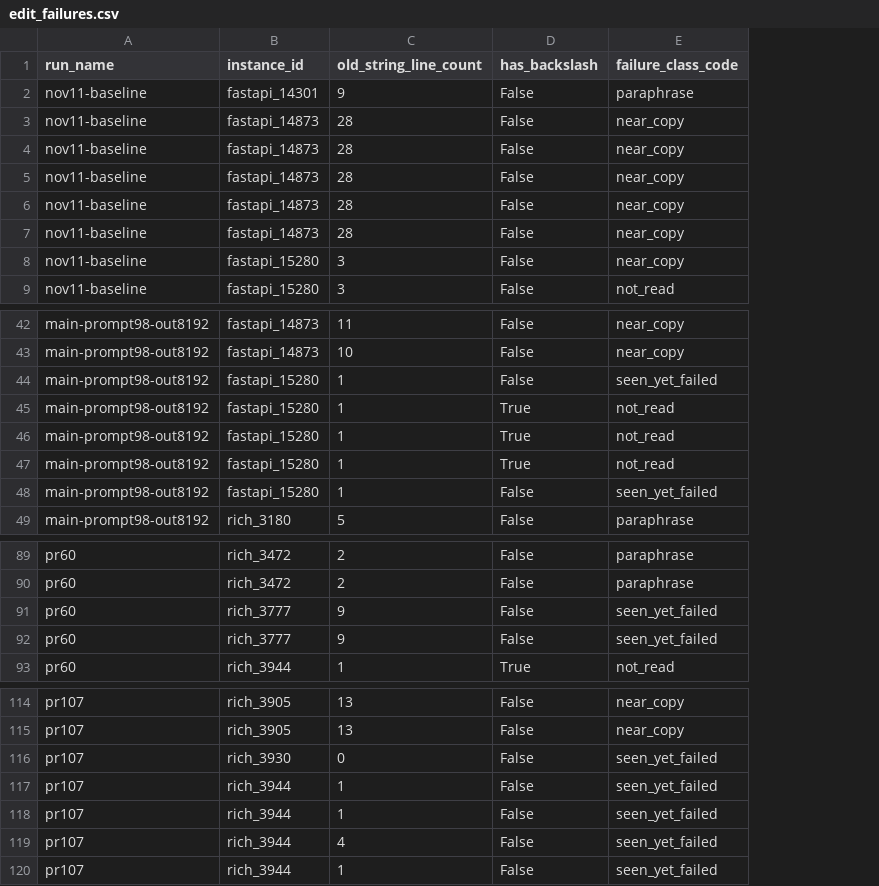
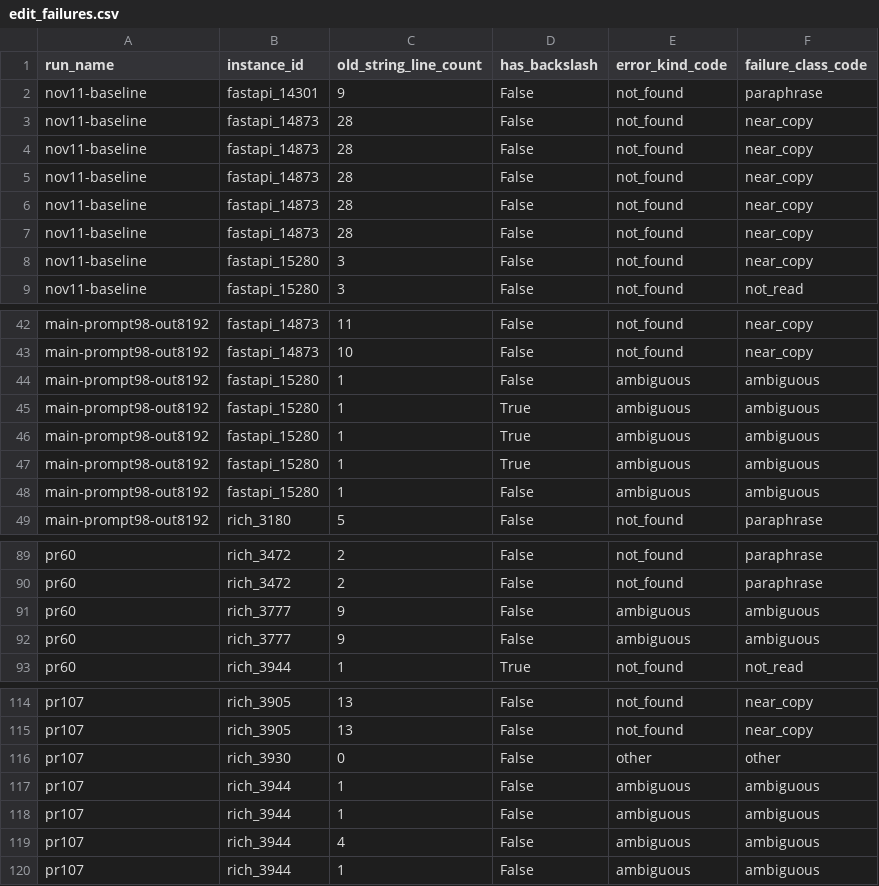
Before and after one commit to healthtransformationlab/gemma-developer-agent, a CSV file: analysis/edit_failures.csv, drawn as a sheet; only a part is shown, gaps mark what is left out; addresses are those after the commit; the diff covers the shown part only; the diff names each change by its address in the sheet, - before the commit and + after, or states it on an @@ line.

```diff
--- a/analysis/edit_failures.csv
+++ b/analysis/edit_failures.csv
+column E (error_kind_code), rows 2-9: all not_found; rows 42-49: not_found | not_found | ambiguous | ambiguous | ambiguous | ambiguous | ambiguous | not_found; rows 89-93: not_found | not_found | ambiguous | ambiguous | not_found; rows 114-120: not_found | not_found | other | ambiguous | ambiguous | ambiguous | ambiguous
-F44 (failure_class_code): seen_yet_failed
+F44 (failure_class_code): ambiguous
-F45:F47 (failure_class_code): not_read
+F45:F47 (failure_class_code): ambiguous
-F48 (failure_class_code): seen_yet_failed
+F48 (failure_class_code): ambiguous
-F91:F92 (failure_class_code): seen_yet_failed
+F91:F92 (failure_class_code): ambiguous
-F116 (failure_class_code): seen_yet_failed
+F116 (failure_class_code): other
-F117:F120 (failure_class_code): seen_yet_failed
+F117:F120 (failure_class_code): ambiguous
```
Also changed, not shown: 17 edited cells elsewhere in this file, 4 other files.
